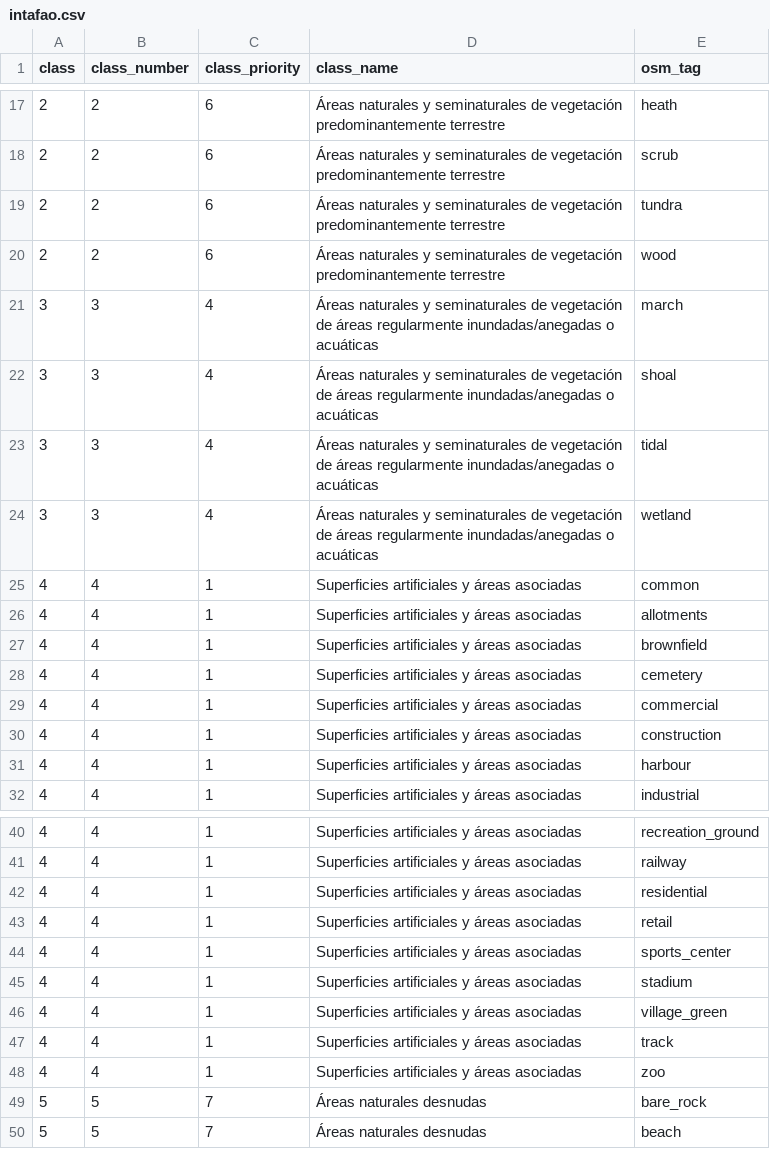
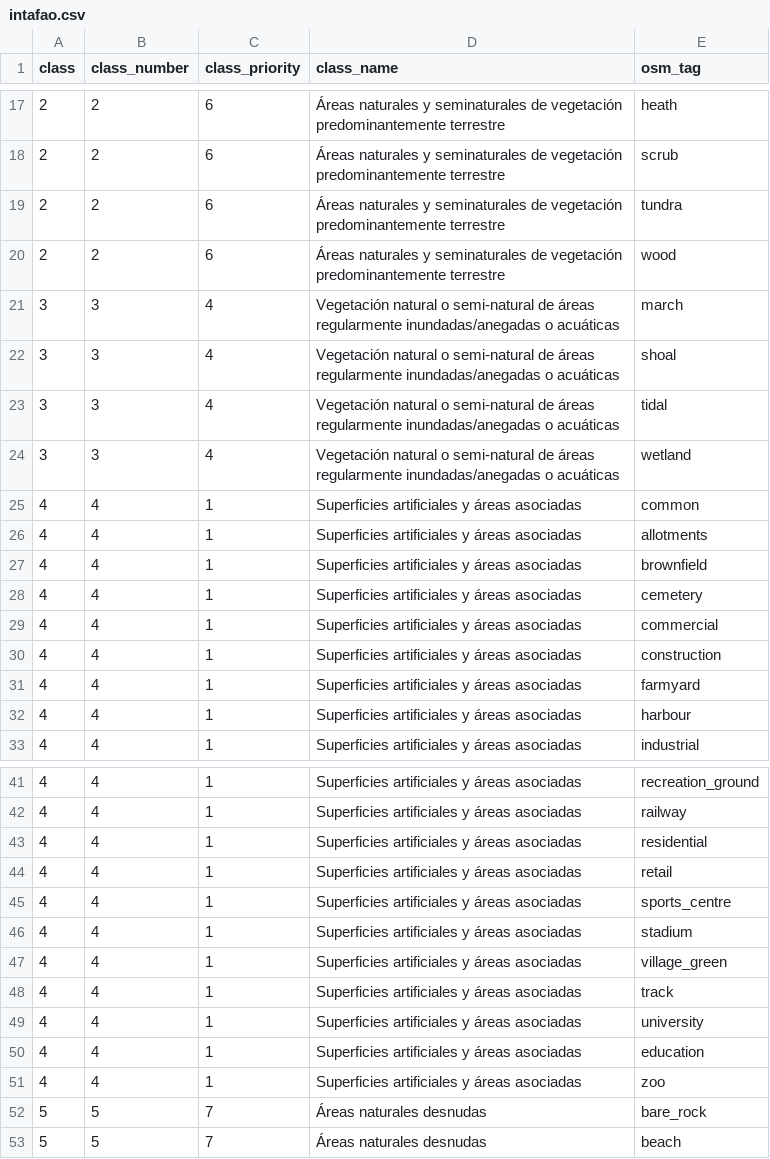
Before and after one commit to aduhour/osmlanduseR, a CSV file: data-raw/intafao.csv, drawn as a sheet; only a part is shown, gaps mark what is left out.

```diff
--- a/data-raw/intafao.csv
+++ b/data-raw/intafao.csv
@@ -20,6 +20,6 @@ class,class_number,class_priority,class_name,osm_tag
 2,2,6,Áreas naturales y seminaturales de vegetación predominantemente terrestre,wood
-3,3,4,Áreas naturales y seminaturales de vegetación de áreas regularmente inundadas/anegadas o acuáticas,march
-3,3,4,Áreas naturales y seminaturales de vegetación de áreas regularmente inundadas/anegadas o acuáticas,shoal
-3,3,4,Áreas naturales y seminaturales de vegetación de áreas regularmente inundadas/anegadas o acuáticas,tidal
-3,3,4,Áreas naturales y seminaturales de vegetación de áreas regularmente inundadas/anegadas o acuáticas,wetland
+3,3,4,Vegetación natural o semi-natural de áreas regularmente inundadas/anegadas o acuáticas,march
+3,3,4,Vegetación natural o semi-natural de áreas regularmente inundadas/anegadas o acuáticas,shoal
+3,3,4,Vegetación natural o semi-natural de áreas regularmente inundadas/anegadas o acuáticas,tidal
+3,3,4,Vegetación natural o semi-natural de áreas regularmente inundadas/anegadas o acuáticas,wetland
 4,4,1,Superficies artificiales y áreas asociadas,common
@@ -30,2 +30,3 @@ class,class_number,class_priority,class_name,osm_tag
 4,4,1,Superficies artificiales y áreas asociadas,construction
+4,4,1,Superficies artificiales y áreas asociadas,farmyard
 4,4,1,Superficies artificiales y áreas asociadas,harbour
@@ -43,3 +44,3 @@ class,class_number,class_priority,class_name,osm_tag
 4,4,1,Superficies artificiales y áreas asociadas,retail
-4,4,1,Superficies artificiales y áreas asociadas,sports_center
+4,4,1,Superficies artificiales y áreas asociadas,sports_centre
 4,4,1,Superficies artificiales y áreas asociadas,stadium
@@ -47,2 +48,4 @@ class,class_number,class_priority,class_name,osm_tag
 4,4,1,Superficies artificiales y áreas asociadas,track
+4,4,1,Superficies artificiales y áreas asociadas,university
+4,4,1,Superficies artificiales y áreas asociadas,education
 4,4,1,Superficies artificiales y áreas asociadas,zoo
```
Also changed, not shown: data-raw/clc.csv, 12 other files.
